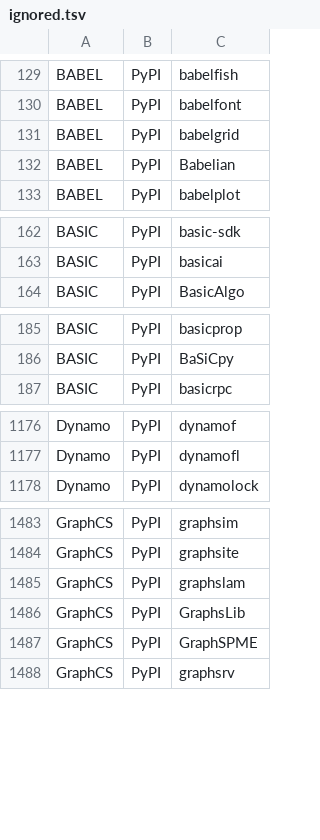
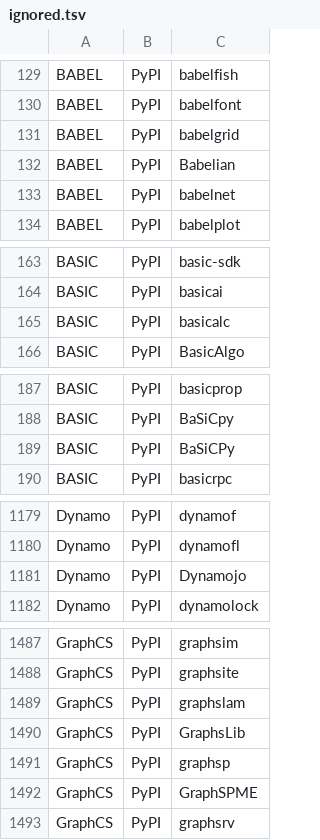
Before and after one commit to scRNA-tools/scRNA-tools, a TSV file: database/ignored.tsv, drawn as a sheet; only a part is shown, gaps mark what is left out; the diff covers the shown part only; the diff names each change by its address in the sheet, - before the commit and + after, or states it on an @@ line.

```diff
--- a/database/ignored.tsv
+++ b/database/ignored.tsv
+row 133: BABEL | PyPI | babelnet
+row 165: BASIC | PyPI | basicalc
+row 189: BASIC | PyPI | BaSiCPy
+row 1181: Dynamo | PyPI | Dynamojo
+row 1491: GraphCS | PyPI | graphsp
```
Also changed, not shown: 4 added rows elsewhere in this file, database/repositories.tsv, database/tools.tsv.
